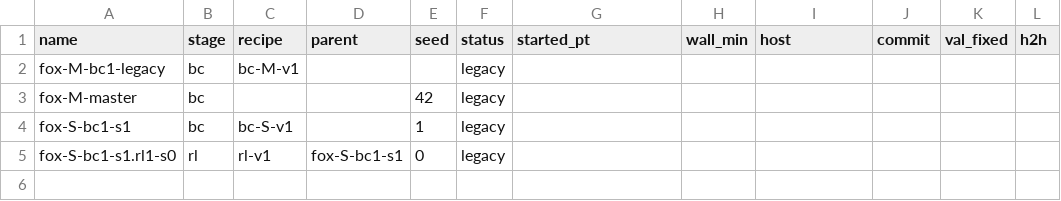
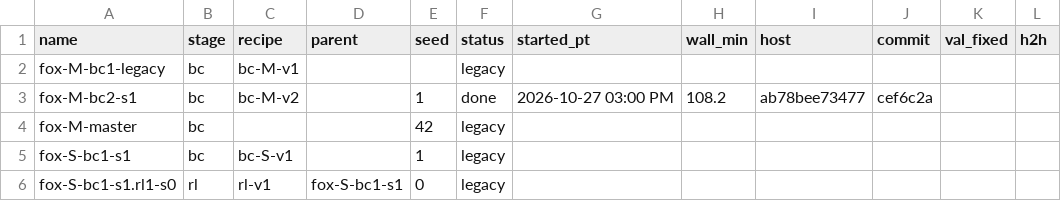
Before and after one commit to erickfm/MIMIC, a TSV file: runs/registry.tsv, drawn as a sheet.

```diff
--- a/runs/registry.tsv
+++ b/runs/registry.tsv
@@ -2,2 +2,3 @@ name	stage	recipe	parent	seed	status	started_pt	wall_min	host	commit	val_fixed	h
 fox-M-bc1-legacy	bc	bc-M-v1			legacy						
+fox-M-bc2-s1	bc	bc-M-v2		1	done	2026-10-27 03:00 PM	108.2	ab78bee73477	cef6c2a		
 fox-M-master	bc			42	legacy						
```
Also changed, not shown: 1 other file.
